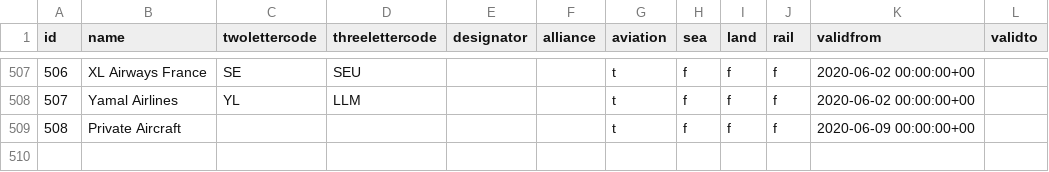
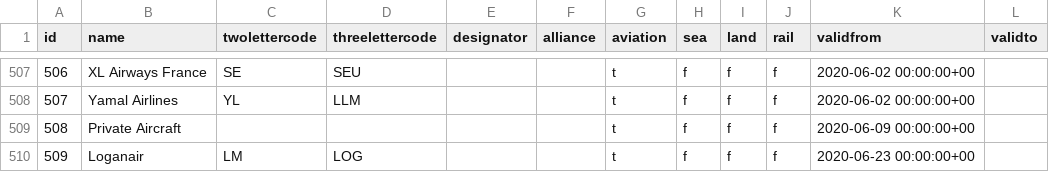
Before and after one commit to UKHomeOffice/RefData, a CSV file: schemas/reference/bulkload/carrierlist.csv, drawn as a sheet; only a part is shown, gaps mark what is left out.

Commit message:
Updates to carrier list.

```diff
--- a/schemas/reference/bulkload/carrierlist.csv
+++ b/schemas/reference/bulkload/carrierlist.csv
@@ -509 +509,2 @@ id,name,twolettercode,threelettercode,designator,alliance,aviation,sea,land,rail
 508,Private Aircraft,,,,,t,f,f,f,2020-06-09 00:00:00+00,
+509,Loganair,LM,LOG,,,t,f,f,f,2020-06-23 00:00:00+00,
```
